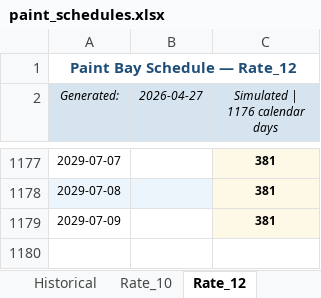
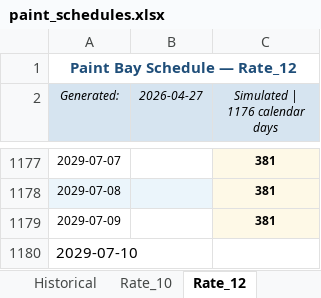
Before and after one commit to JAG954/BSC-FGI_Scheduler, an Excel workbook: data/raw/paint_schedules.xlsx, sheet Rate_12, drawn as a sheet; only a part is shown, gaps mark what is left out; values as stored, in another font and other column widths than the file's, no borders; the diff names each change by its address in the sheet, - before the commit and + after, or states it on an @@ line.

```diff
--- a/data/raw/paint_schedules.xlsx (sheet Rate_12)
+++ b/data/raw/paint_schedules.xlsx (sheet Rate_12)
+row 1180: 2029-07-10
```
Also changed, not shown: sheet Historical, sheet Rate_10, sheet Rate_14, sheet Rate_20.
